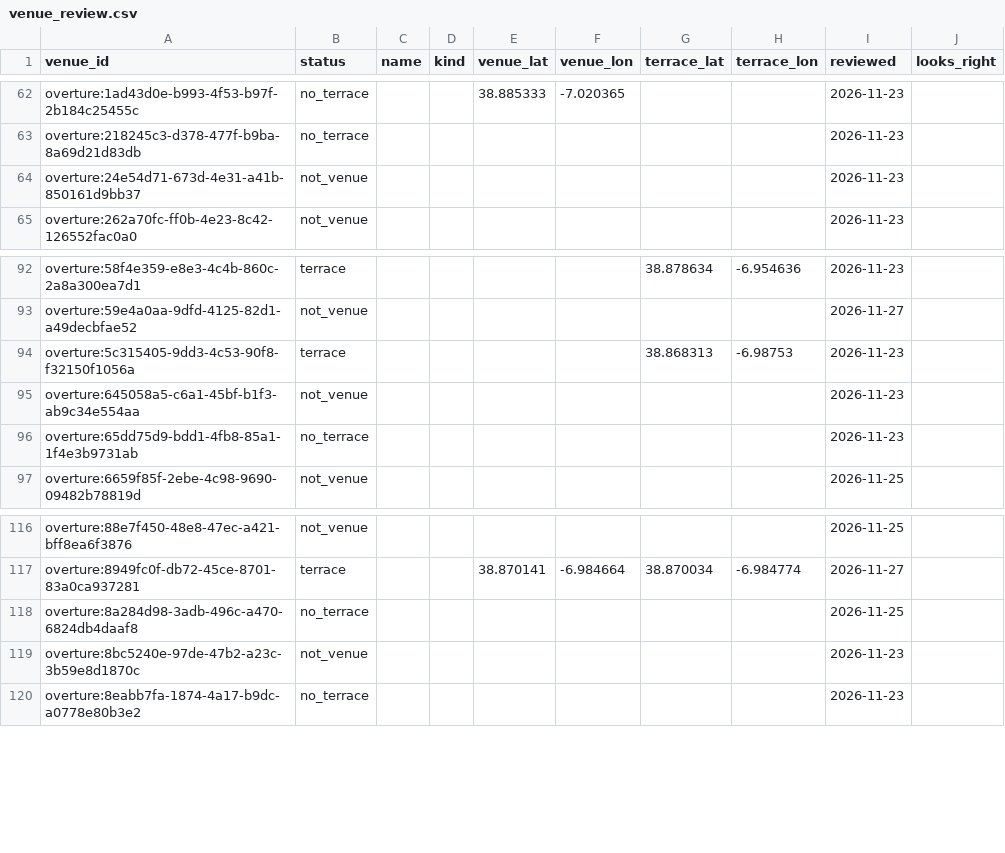
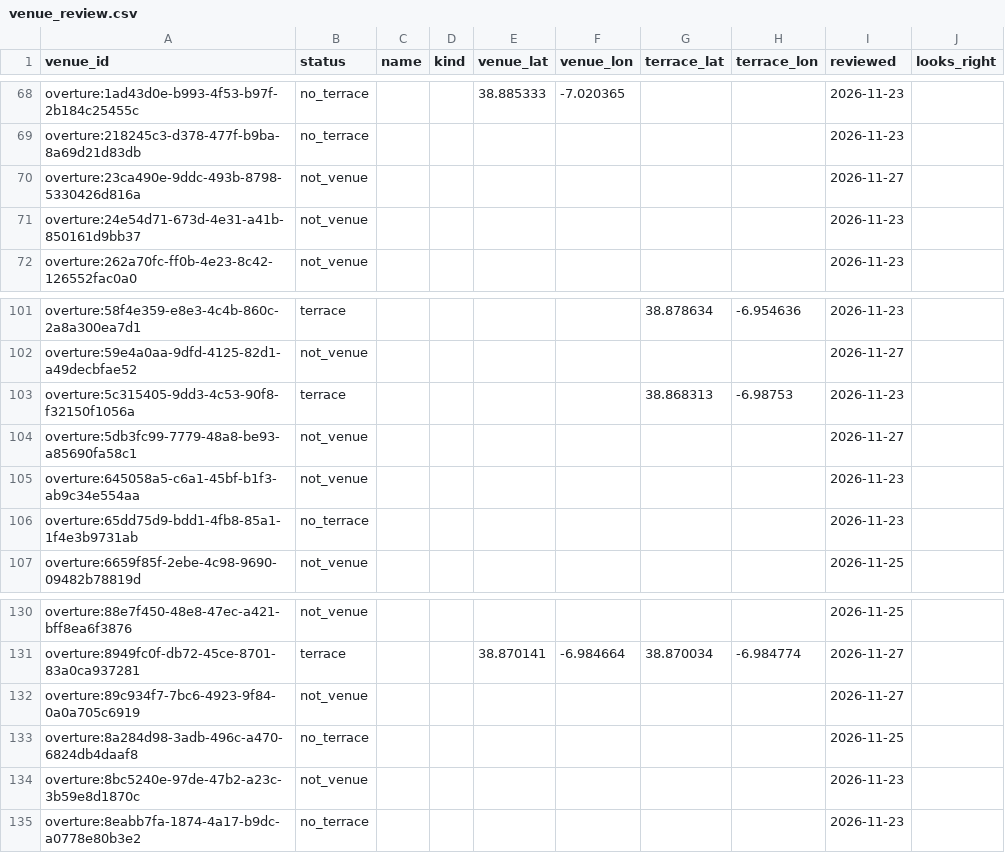
Before and after one commit to isroma/sol-y-cerveza, a CSV file: pipeline/data/venue_review.csv, drawn as a sheet; only a part is shown, gaps mark what is left out; the diff covers the shown part only.

Commit message:
feat(data): apply venue review (244 decisions) (#522)
Published from the local admin view (`npm run admin`):
`venue_review.csv`, `venue_prices.csv` (with the owner's phone prices),
`sun_corrections.csv` and the rebuilt `terraces.json`.

- 92 terraces
- 61 without a terrace
- 89 not a venue (dropped)
- 36 venues moved
- 7 venues added
- 0 accepted sun reports

Merges itself when CI passes, which deploys the site.

```diff
--- a/pipeline/data/venue_review.csv
+++ b/pipeline/data/venue_review.csv
@@ -63,2 +69,3 @@ overture:1ad43d0e-b993-4f53-b97f-2b184c25455c,no_terrace,,,38.885333,-7.020365,,
 overture:218245c3-d378-477f-b9ba-8a69d21d83db,no_terrace,,,,,,,2026-11-23,
+overture:23ca490e-9ddc-493b-8798-5330426d816a,not_venue,,,,,,,2026-11-27,
 overture:24e54d71-673d-4e31-a41b-850161d9bb37,not_venue,,,,,,,2026-11-23,
@@ -94,2 +103,3 @@ overture:59e4a0aa-9dfd-4125-82d1-a49decbfae52,not_venue,,,,,,,2026-11-27,
 overture:5c315405-9dd3-4c53-90f8-f32150f1056a,terrace,,,,,38.868313,-6.98753,2026-11-23,
+overture:5db3fc99-7779-48a8-be93-a85690fa58c1,not_venue,,,,,,,2026-11-27,
 overture:645058a5-c6a1-45bf-b1f3-ab9c34e554aa,not_venue,,,,,,,2026-11-23,
@@ -117,2 +131,3 @@ overture:88e7f450-48e8-47ec-a421-bff8ea6f3876,not_venue,,,,,,,2026-11-25,
 overture:8949fc0f-db72-45ce-8701-83a0ca937281,terrace,,,38.870141,-6.984664,38.870034,-6.984774,2026-11-27,
+overture:89c934f7-7bc6-4923-9f84-0a0a705c6919,not_venue,,,,,,,2026-11-27,
 overture:8a284d98-3adb-496c-a470-6824db4daaf8,no_terrace,,,,,,,2026-11-25,
```
Also changed, not shown: 22 added rows elsewhere in this file, 1 other file.
